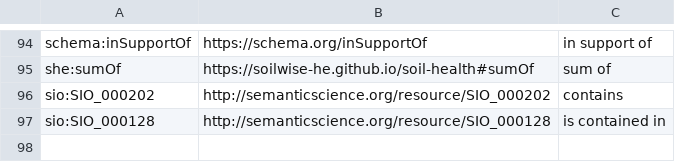
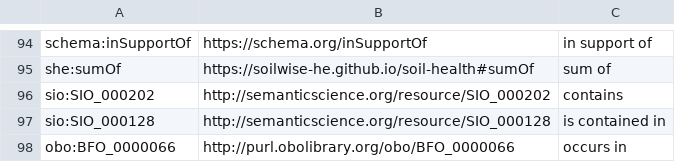
Before and after one commit to soilwise-he/soil-health-knowledge-graph, a CSV file: in_ontovocabs/properties.csv, drawn as a sheet; only a part is shown, gaps mark what is left out.

```diff
--- a/in_ontovocabs/properties.csv
+++ b/in_ontovocabs/properties.csv
@@ -97 +97,2 @@ sio:SIO_000202,http://semanticscience.org/resource/SIO_000202,contains
 sio:SIO_000128,http://semanticscience.org/resource/SIO_000128,is contained in
+obo:BFO_0000066,http://purl.obolibrary.org/obo/BFO_0000066,occurs in
```
Also changed, not shown: 3 other files.
